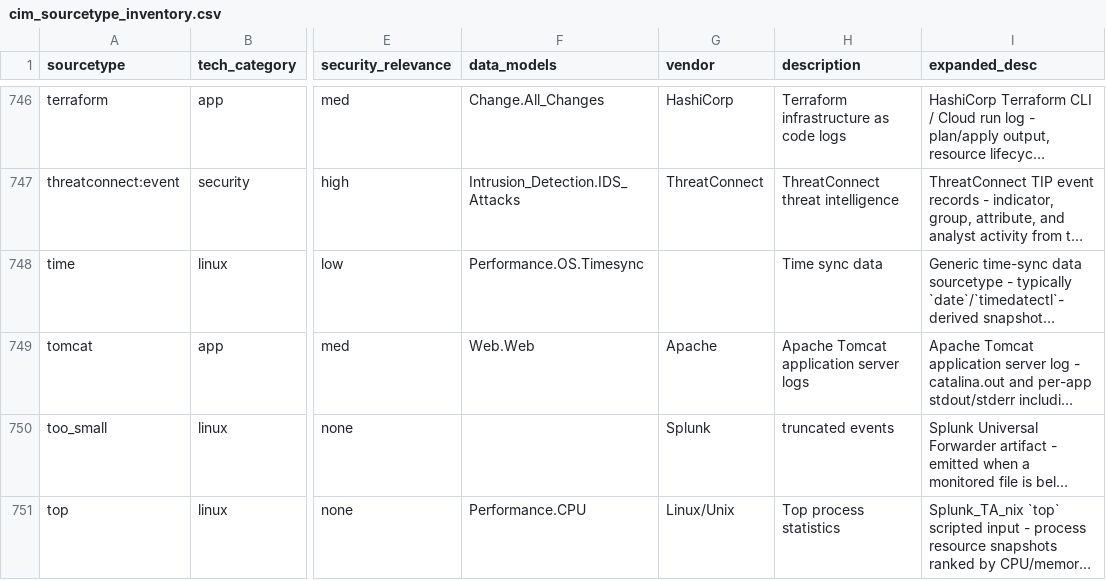
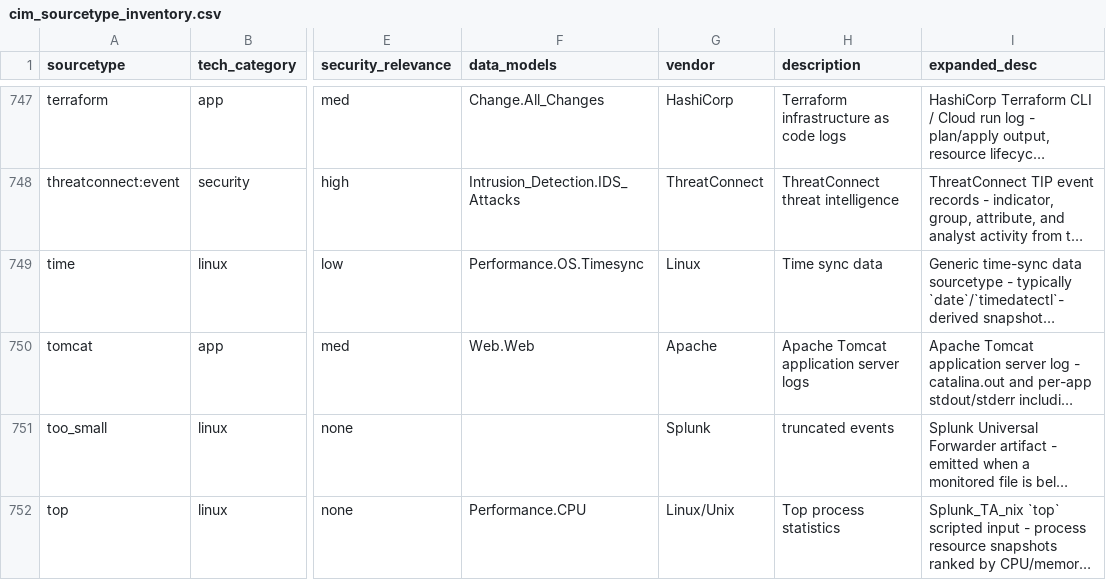
Before and after one commit to machinedatainsights/splunk-cim-reference, a CSV file: cim_sourcetype_inventory.csv, drawn as a sheet; only a part is shown, gaps mark what is left out; long unchanged cells end in …; addresses are those after the commit; the diff covers the shown part only; the diff names each change by its address in the sheet, - before the commit and + after, or states it on an @@ line.

```diff
--- a/cim_sourcetype_inventory.csv
+++ b/cim_sourcetype_inventory.csv
-G749 (vendor): (empty)
+G749 (vendor): Linux
```
Also changed, not shown: 1 added row and 6 edited cells elsewhere in this file, 9 other files.
